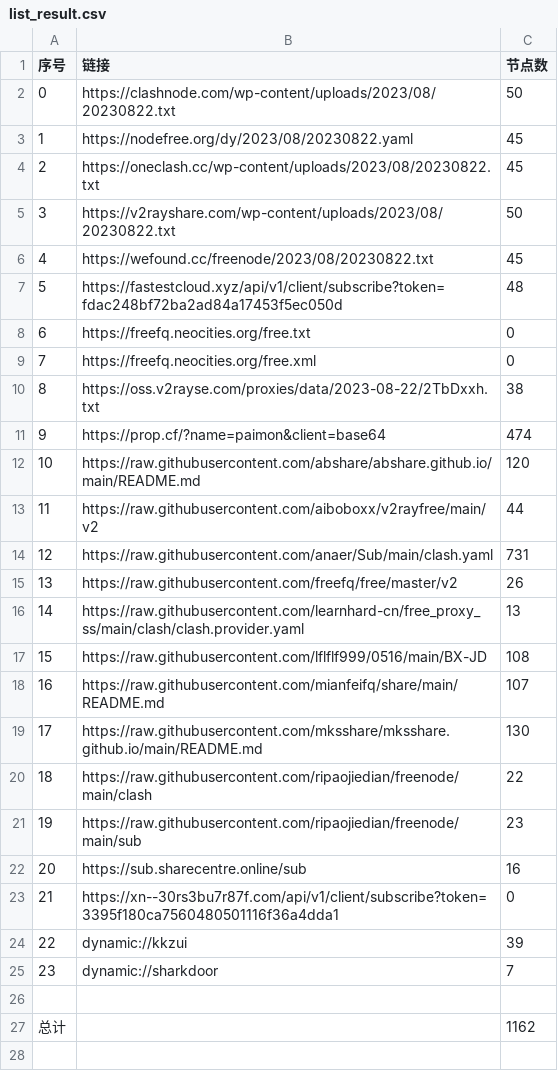
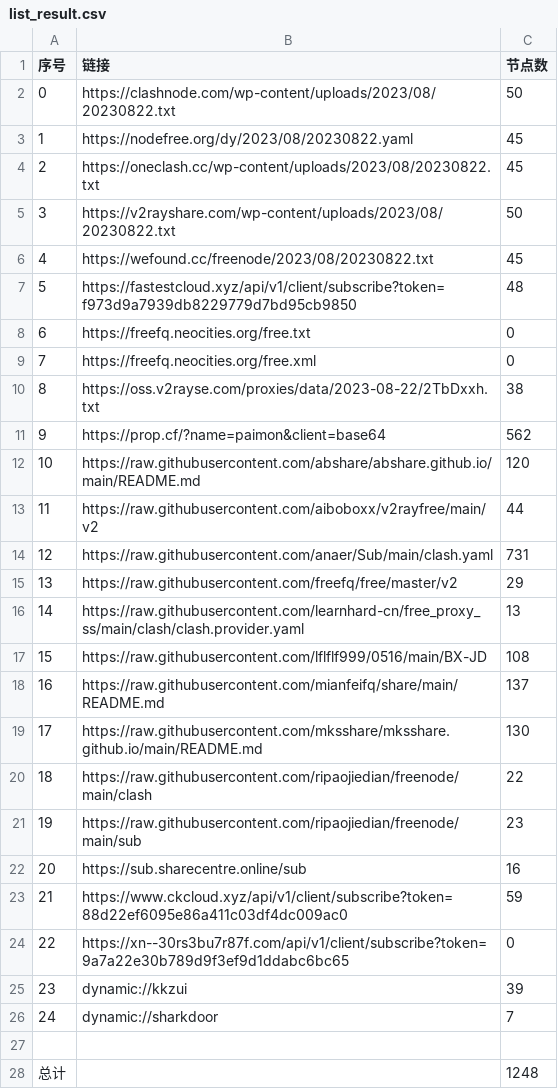
Before and after one commit to chxxyz2004/NoMoreWalls, a CSV file: list_result.csv, drawn as a sheet; addresses are those after the commit; the diff names each change by its address in the sheet, - before the commit and + after, or states it on an @@ line.

```diff
--- a/list_result.csv
+++ b/list_result.csv
-B7 (链接): https://fastestcloud.xyz/api/v1/client/subscribe?token=fdac248bf72ba2ad84a17453f5ec050d
+B7 (链接): https://fastestcloud.xyz/api/v1/client/subscribe?token=f973d9a7939db8229779d7bd95cb9850
-C11 (节点数): 474
+C11 (节点数): 562
-C15 (节点数): 26
+C15 (节点数): 29
-C18 (节点数): 107
+C18 (节点数): 137
+row 23: 21 | https://www.ckcloud.xyz/api/v1/client/subscribe?token=88d22ef6095e86a411c03df4dc009ac0 | 59
@@ column A (序号) renumbered between rows 24 and 26 @@
-B24 (链接): https://xn--30rs3bu7r87f.com/api/v1/client/subscribe?token=3395f180ca7560480501116f36a4dda1
+B24 (链接): https://xn--30rs3bu7r87f.com/api/v1/client/subscribe?token=9a7a22e30b789d9f3ef9d1ddabc6bc65
-C28 (节点数): 1162
+C28 (节点数): 1248
```
Also changed, not shown: 5 other files.
